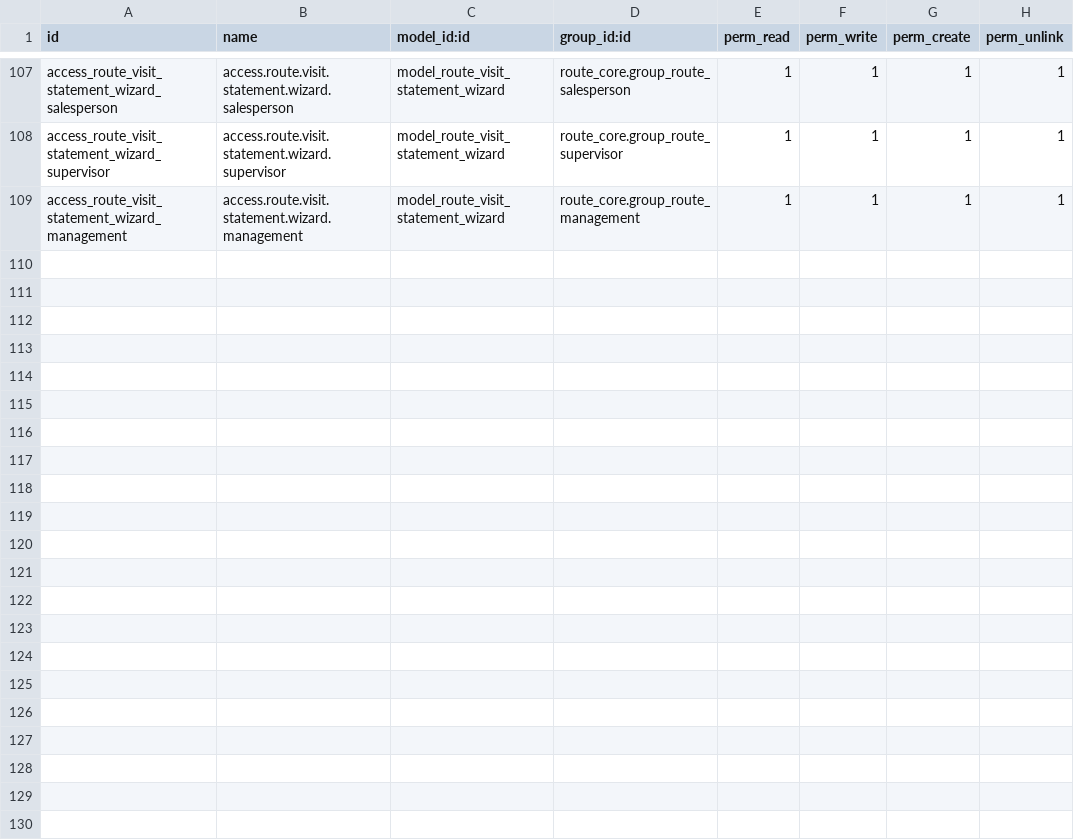
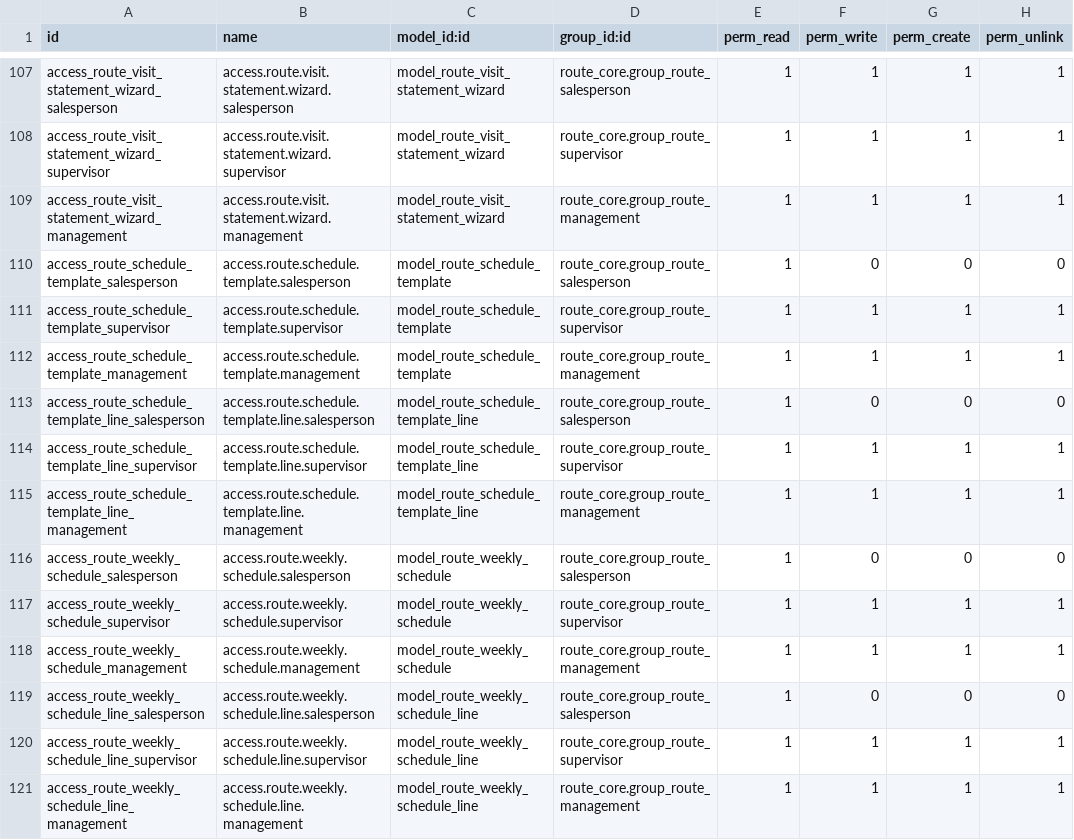
Before and after one commit to yfayed2006/Turkish-Elit, a CSV file: addons/route_core/security/ir.model.access.csv, drawn as a sheet; only a part is shown, gaps mark what is left out; the diff names each change by its address in the sheet, - before the commit and + after, or states it on an @@ line.

Commit message:
Update ir.model.access.csv

```diff
--- a/addons/route_core/security/ir.model.access.csv
+++ b/addons/route_core/security/ir.model.access.csv
+row 110: access_route_schedule_template_salesperson | access.route.schedule.template.salesperson | model_route_schedule_template | route_core.group_route_salesperson | 1 | 0 | 0 | 0
+row 111: access_route_schedule_template_supervisor | access.route.schedule.template.supervisor | model_route_schedule_template | route_core.group_route_supervisor | 1 | 1 | 1 | 1
+row 112: access_route_schedule_template_management | access.route.schedule.template.management | model_route_schedule_template | route_core.group_route_management | 1 | 1 | 1 | 1
+row 113: access_route_schedule_template_line_salesperson | access.route.schedule.template.line.salesperson | model_route_schedule_template_line | route_core.group_route_salesperson | 1 | 0 | 0 | 0
+row 114: access_route_schedule_template_line_supervisor | access.route.schedule.template.line.supervisor | model_route_schedule_template_line | route_core.group_route_supervisor | 1 | 1 | 1 | 1
+row 115: access_route_schedule_template_line_management | access.route.schedule.template.line.management | model_route_schedule_template_line | route_core.group_route_management | 1 | 1 | 1 | 1
+row 116: access_route_weekly_schedule_salesperson | access.route.weekly.schedule.salesperson | model_route_weekly_schedule | route_core.group_route_salesperson | 1 | 0 | 0 | 0
+row 117: access_route_weekly_schedule_supervisor | access.route.weekly.schedule.supervisor | model_route_weekly_schedule | route_core.group_route_supervisor | 1 | 1 | 1 | 1
+row 118: access_route_weekly_schedule_management | access.route.weekly.schedule.management | model_route_weekly_schedule | route_core.group_route_management | 1 | 1 | 1 | 1
+row 119: access_route_weekly_schedule_line_salesperson | access.route.weekly.schedule.line.salesperson | model_route_weekly_schedule_line | route_core.group_route_salesperson | 1 | 0 | 0 | 0
+row 120: access_route_weekly_schedule_line_supervisor | access.route.weekly.schedule.line.supervisor | model_route_weekly_schedule_line | route_core.group_route_supervisor | 1 | 1 | 1 | 1
+row 121: access_route_weekly_schedule_line_management | access.route.weekly.schedule.line.management | model_route_weekly_schedule_line | route_core.group_route_management | 1 | 1 | 1 | 1
```
